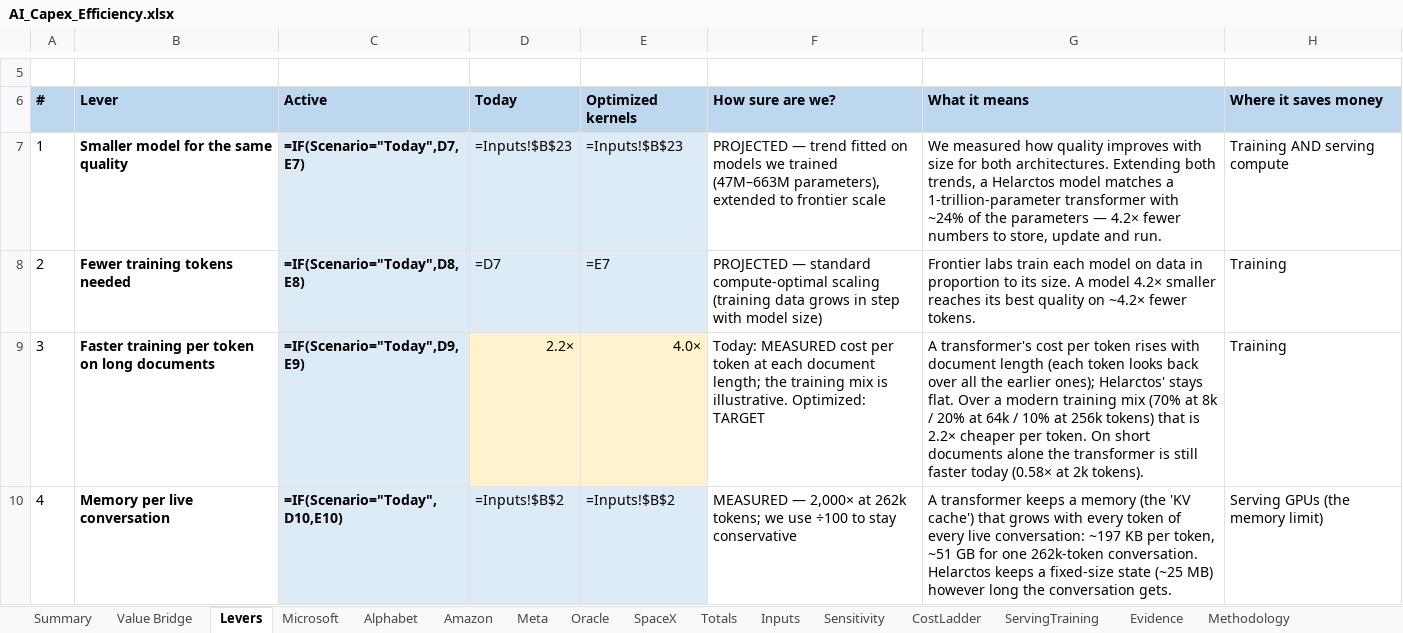
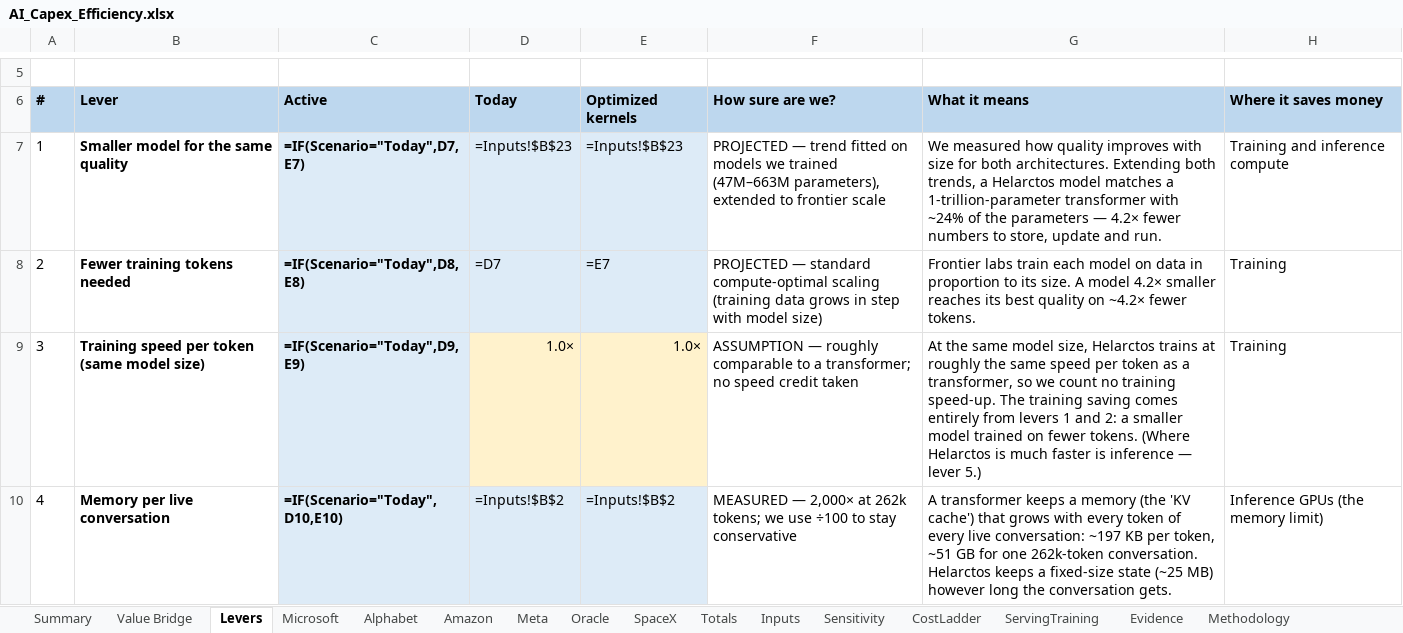
Before and after one commit to fberl/ai-capex-efficiency-model, an Excel workbook: AI_Capex_Efficiency.xlsx, sheet Levers, drawn as a sheet; only a part is shown, gaps mark what is left out; values as stored, in another font and other column widths than the file's, no borders; formulas without a stored value are shown as written; the diff covers the shown part only; the diff names each change by its address in the sheet, - before the commit and + after, or states it on an @@ line.

Commit message:
Audience tabs: Training and Inference with power folded in; training speed at parity
- Summary / Value Bridge / app show two buckets, Training and Inference,
  each including the power its GPUs would have drawn (power scales with
  the fleet, so the split is exact). 'Serving' renamed 'Inference' on the
  reader-facing tabs.
- Training speed per token at the same model size is treated as roughly
  comparable to a transformer: no speed credit. Training GPU-hours fall
  x17.8 (smaller model x fewer tokens), was x40. The ladder drops the
  training-speed step.
- FY2026 bridge: Training $135B + Inference $237B = $372B (was $376B);
  FY2025 $157B. Technical Totals unchanged ($380B).

```diff
--- a/AI_Capex_Efficiency.xlsx (sheet Levers)
+++ b/AI_Capex_Efficiency.xlsx (sheet Levers)
-H7: Training AND serving compute
+H7: Training and inference compute
-B9: Faster training per token on long documents
+B9: Training speed per token (same model size)
-D9: 2.2×
+D9: 1.0×
-E9: 4.0×
+E9: 1.0×
-F9: Today: MEASURED cost per token at each document length; the training mix is illustrative. Optimized: TARGET
+F9: ASSUMPTION — roughly comparable to a transformer; no speed credit taken
-G9: A transformer's cost per token rises with document length (each token looks back over all the earlier ones); Helarctos' stays flat. Over a modern training mix (70% at 8k / 20% at 64k / 10% at 256k tokens) that is 2.2× cheaper per token. On short documents alone the transformer is still faster today (0.58× at 2k tokens).
+G9: At the same model size, Helarctos trains at roughly the same speed per token as a transformer, so we count no training speed-up. The training saving comes entirely from levers 1 and 2: a smaller model trained on fewer tokens. (Where Helarctos is much faster is inference — lever 5.)
-H10: Serving GPUs (the memory limit)
+H10: Inference GPUs (the memory limit)
```
Also changed, not shown: 7 edited cells elsewhere in this sheet, sheet Value Bridge, sheet Summary, charts or pictures, 4 other files.
